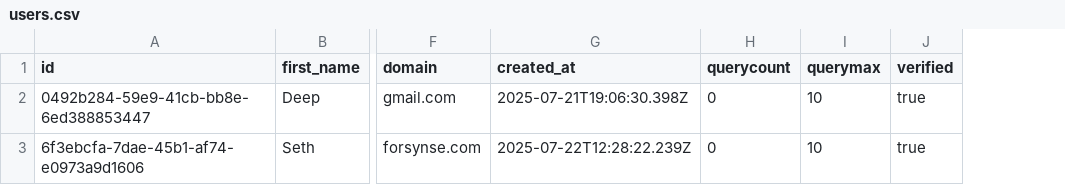
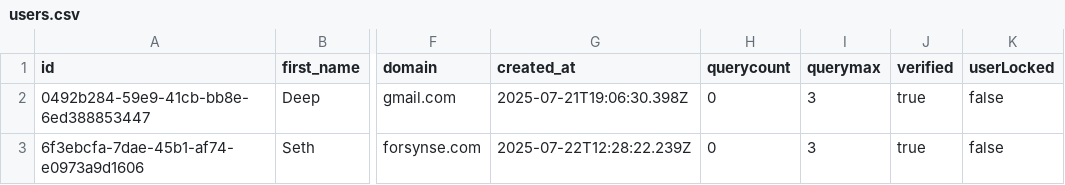
Before and after one commit to deeppatel99/m365-webapp, a CSV file: data/users.csv, drawn as a sheet; only a part is shown, gaps mark what is left out; the diff names each change by its address in the sheet, - before the commit and + after, or states it on an @@ line.

```diff
--- a/data/users.csv
+++ b/data/users.csv
+column K (userLocked), rows 2-3: false | false
-I2:I3 (querymax): 10
+I2:I3 (querymax): 3
```
Also changed, not shown: 4 other files.
